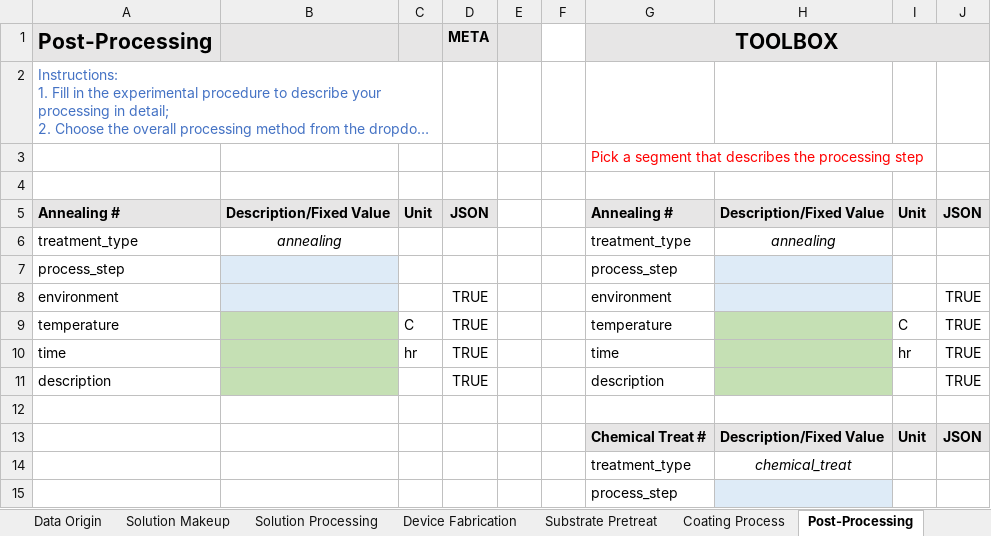
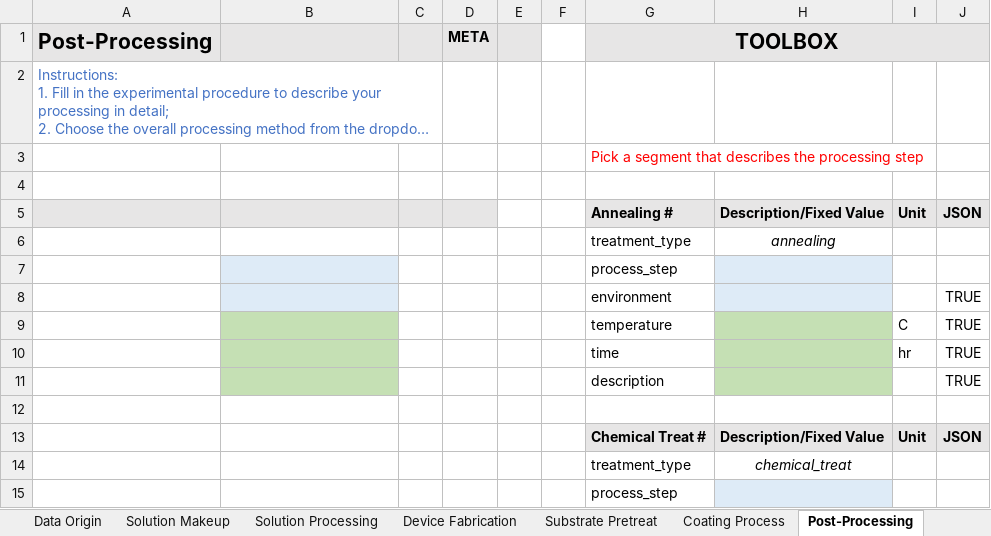
Before and after one commit to aaronliu64/ofet-db, an Excel workbook: db_feed/new_template_v4.xlsx, sheet Post-Processing, drawn as a sheet; only a part is shown; long unchanged cells end in …; values as stored, in another font and other column widths than the file's, no borders; the diff names each change by its address in the sheet, - before the commit and + after, or states it on an @@ line.

```diff
--- a/db_feed/new_template_v4.xlsx (sheet Post-Processing)
+++ b/db_feed/new_template_v4.xlsx (sheet Post-Processing)
-A5 (Post-Processing): Annealing #
+A5 (Post-Processing): (empty)
-B5: Description/Fixed Value
+B5: (empty)
-C5: Unit
+C5: (empty)
-D5 (META): JSON
+D5 (META): (empty)
-A6 (Post-Processing): treatment_type
+A6 (Post-Processing): (empty)
-B6: annealing
+B6: (empty)
-A7 (Post-Processing): process_step
+A7 (Post-Processing): (empty)
-A8 (Post-Processing): environment
+A8 (Post-Processing): (empty)
-D8:D11 (META): TRUE
+D8:D11 (META): (empty)
-A9 (Post-Processing): temperature
+A9 (Post-Processing): (empty)
-C9: C
+C9: (empty)
-A10 (Post-Processing): time
+A10 (Post-Processing): (empty)
-C10: hr
+C10: (empty)
-A11 (Post-Processing): description
+A11 (Post-Processing): (empty)
```
Also changed, not shown: sheet Device Measurement, sheet Other Measurements, sheet Dropdown Items, 2 other files.
